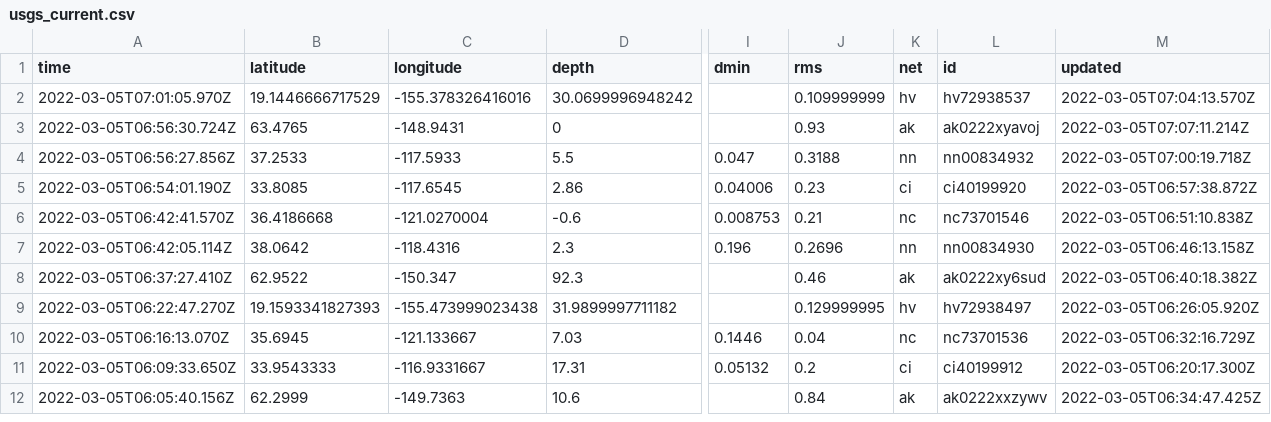
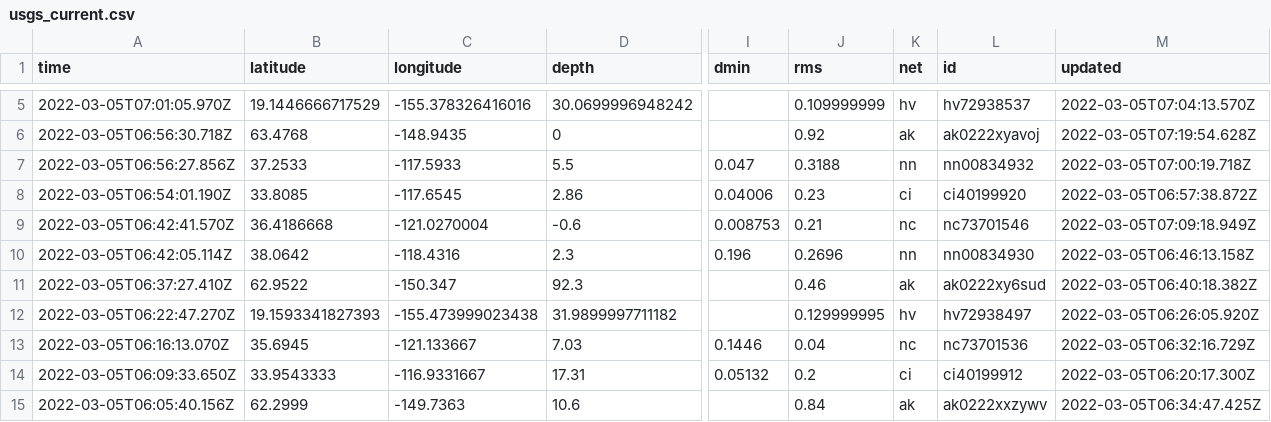
Before and after one commit to aadittambe/actions-pipeline, a CSV file: usgs_current.csv, drawn as a sheet; only a part is shown, gaps mark what is left out; addresses are those after the commit; the diff covers the shown part only; the diff names each change by its address in the sheet, - before the commit and + after, or states it on an @@ line.

```diff
--- a/usgs_current.csv
+++ b/usgs_current.csv
-A6 (time): 2022-03-05T06:56:30.724Z
+A6 (time): 2022-03-05T06:56:30.718Z
-B6 (latitude): 63.4765
+B6 (latitude): 63.4768
-C6 (longitude): -148.9431
+C6 (longitude): -148.9435
-J6 (rms): 0.93
+J6 (rms): 0.92
-M6 (updated): 2022-03-05T07:07:11.214Z
+M6 (updated): 2022-03-05T07:19:54.628Z
-M9 (updated): 2022-03-05T06:51:10.838Z
+M9 (updated): 2022-03-05T07:09:18.949Z
```
Also changed, not shown: 4 added rows, 1 removed row and 9 edited cells elsewhere in this file, usgs_main.csv.
